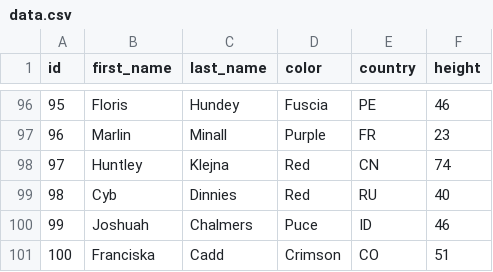
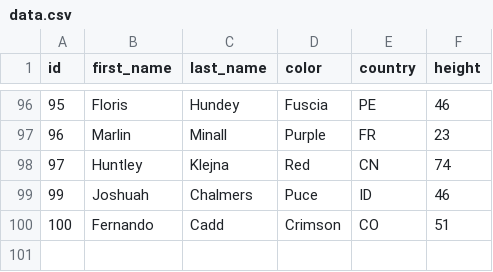
Before and after one commit to githubnext/blocks, a CSV file: data.csv, drawn as a sheet; only a part is shown, gaps mark what is left out.

Commit message:
Update data.csv

```diff
--- a/data.csv
+++ b/data.csv
@@ -98,4 +98,3 @@ id,first_name,last_name,color,country,height
 97,Huntley,Klejna,Red,CN,74
-98,Cyb,Dinnies,Red,RU,40
 99,Joshuah,Chalmers,Puce,ID,46
-100,Franciska,Cadd,Crimson,CO,51
+100,Fernando,Cadd,Crimson,CO,51
```
